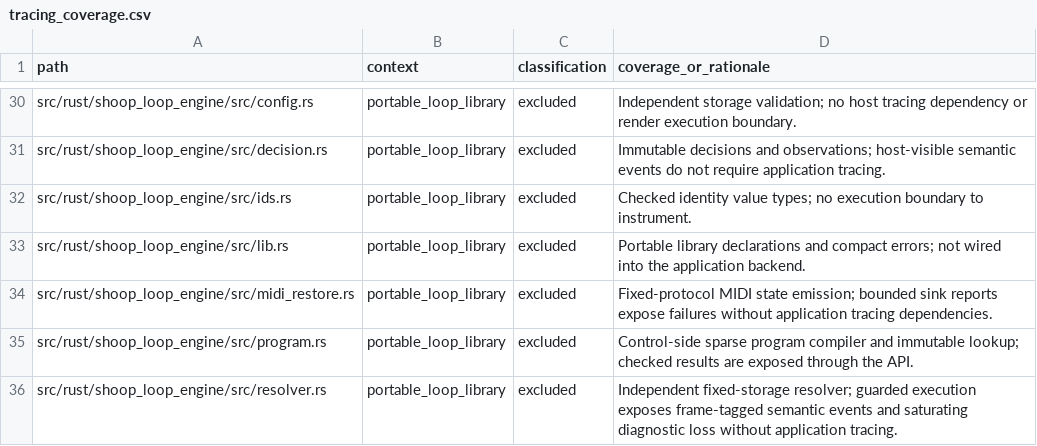
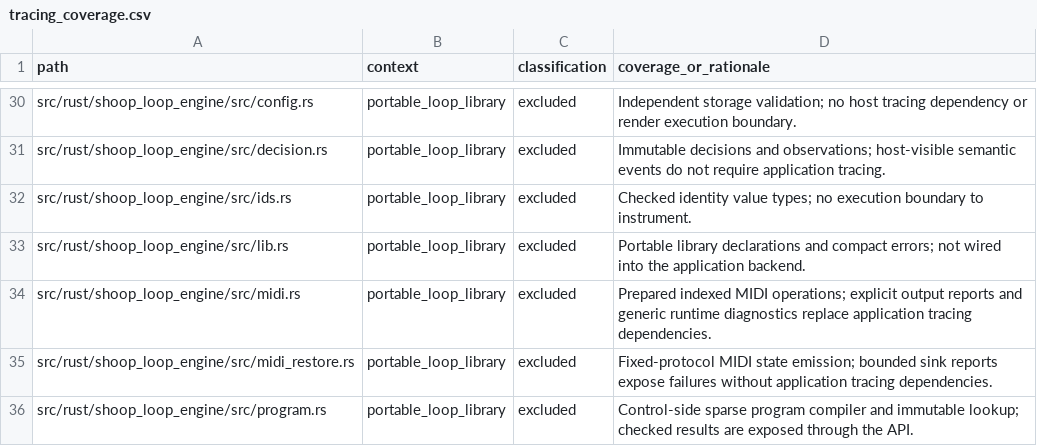
Before and after one commit to SanderVocke/shoopdaloop, a CSV file: docs/tracing_coverage.csv, drawn as a sheet; only a part is shown, gaps mark what is left out; the shorter side is filled out with more unchanged rows.

Commit message:
feat(loop-engine): render and capture indexed MIDI intervals

```diff
--- a/docs/tracing_coverage.csv
+++ b/docs/tracing_coverage.csv
@@ -33,2 +33,3 @@ src/rust/shoop_loop_engine/src/ids.rs,portable_loop_library,excluded,Checked ide
 src/rust/shoop_loop_engine/src/lib.rs,portable_loop_library,excluded,Portable library declarations and compact errors; not wired into the application backend.
+src/rust/shoop_loop_engine/src/midi.rs,portable_loop_library,excluded,Prepared indexed MIDI operations; explicit output reports and generic runtime diagnostics replace application tracing dependencies.
 src/rust/shoop_loop_engine/src/midi_restore.rs,portable_loop_library,excluded,Fixed-protocol MIDI state emission; bounded sink reports expose failures without application tracing dependencies.
```
Also changed, not shown: 12 other files.
